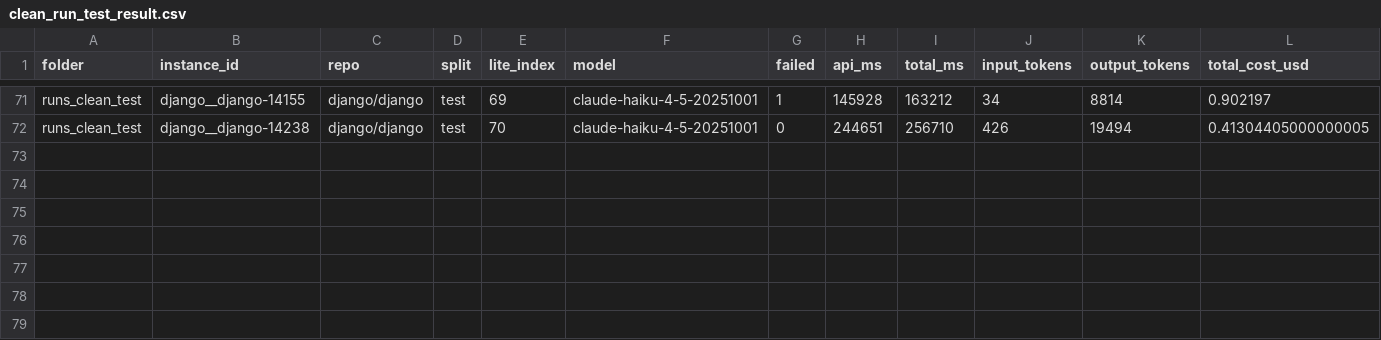
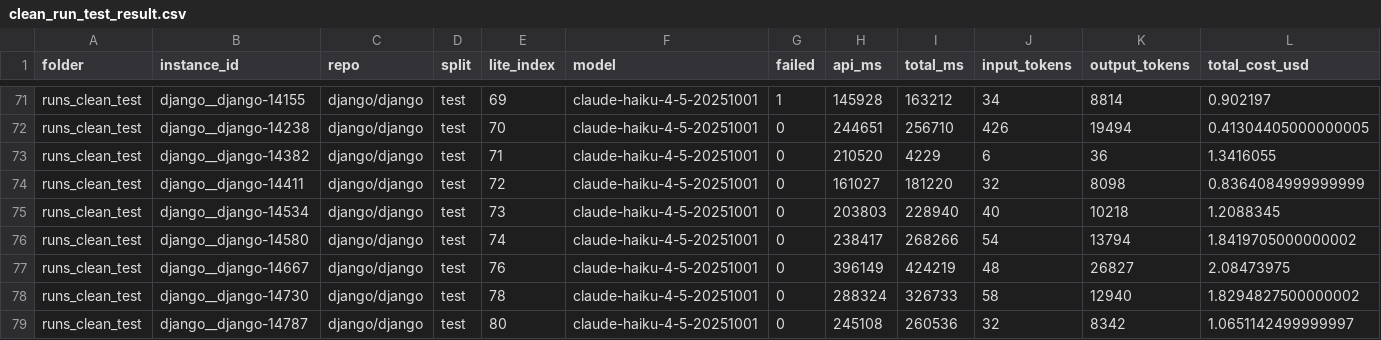
Before and after one commit to Calluking/SWE_Benchmark_Claude, a CSV file: clean_run_test_result.csv, drawn as a sheet; only a part is shown, gaps mark what is left out; rows hold the shown columns only; the diff names each change by its address in the sheet, - before the commit and + after, or states it on an @@ line.

Commit message:
updated clean_run_test_result.csv

```diff
--- a/clean_run_test_result.csv
+++ b/clean_run_test_result.csv
+row 73: runs_clean_test | django__django-14382 | django/django | test | 71 | claude-haiku-4-5-20251001 | 0 | 210520 | 4229 | 6 | 36 | 1.3416055
+row 74: runs_clean_test | django__django-14411 | django/django | test | 72 | claude-haiku-4-5-20251001 | 0 | 161027 | 181220 | 32 | 8098 | 0.8364084999999999
+row 75: runs_clean_test | django__django-14534 | django/django | test | 73 | claude-haiku-4-5-20251001 | 0 | 203803 | 228940 | 40 | 10218 | 1.2088345
+row 76: runs_clean_test | django__django-14580 | django/django | test | 74 | claude-haiku-4-5-20251001 | 0 | 238417 | 268266 | 54 | 13794 | 1.8419705000000002
+row 77: runs_clean_test | django__django-14667 | django/django | test | 76 | claude-haiku-4-5-20251001 | 0 | 396149 | 424219 | 48 | 26827 | 2.08473975
+row 78: runs_clean_test | django__django-14730 | django/django | test | 78 | claude-haiku-4-5-20251001 | 0 | 288324 | 326733 | 58 | 12940 | 1.8294827500000002
+row 79: runs_clean_test | django__django-14787 | django/django | test | 80 | claude-haiku-4-5-20251001 | 0 | 245108 | 260536 | 32 | 8342 | 1.0651142499999997
```
